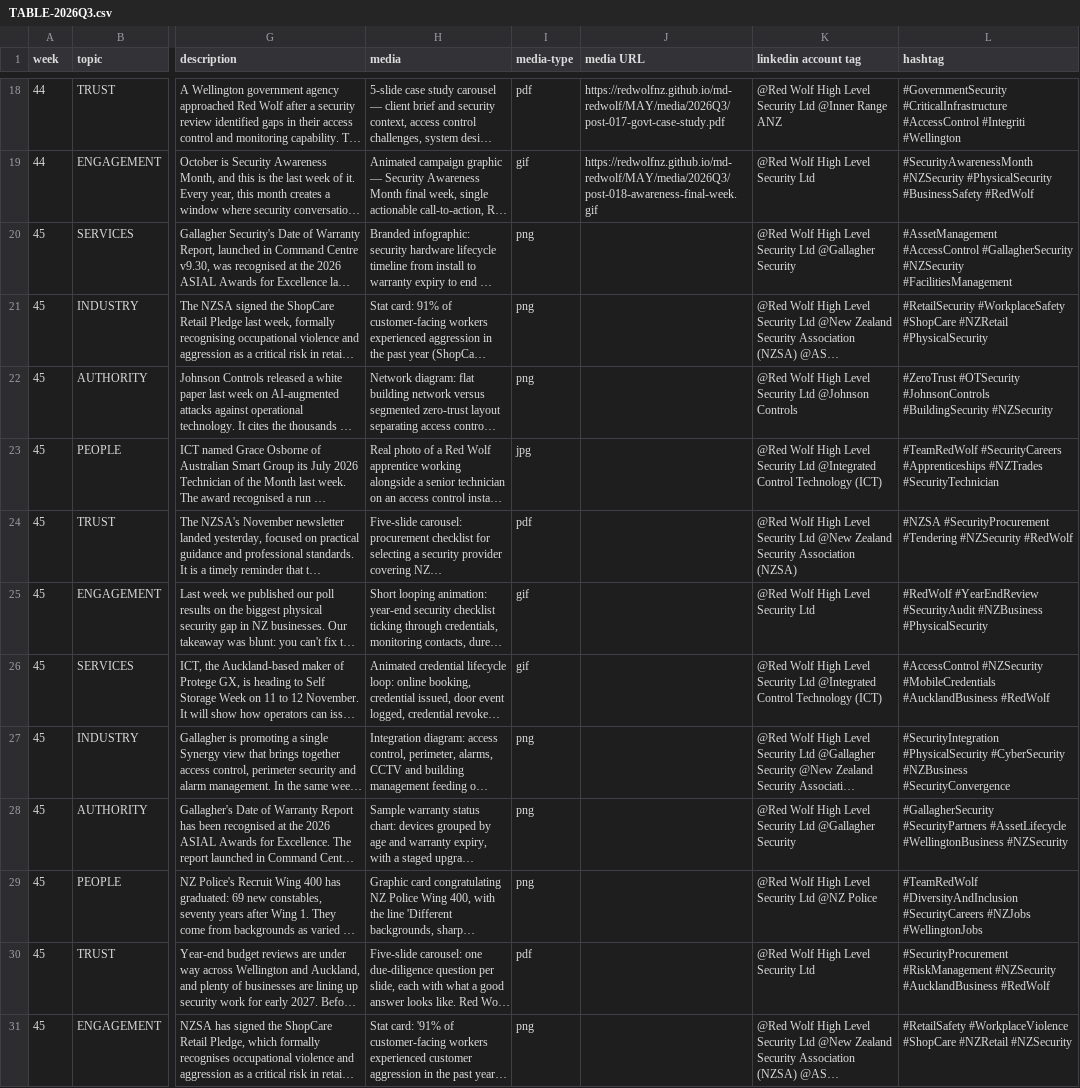
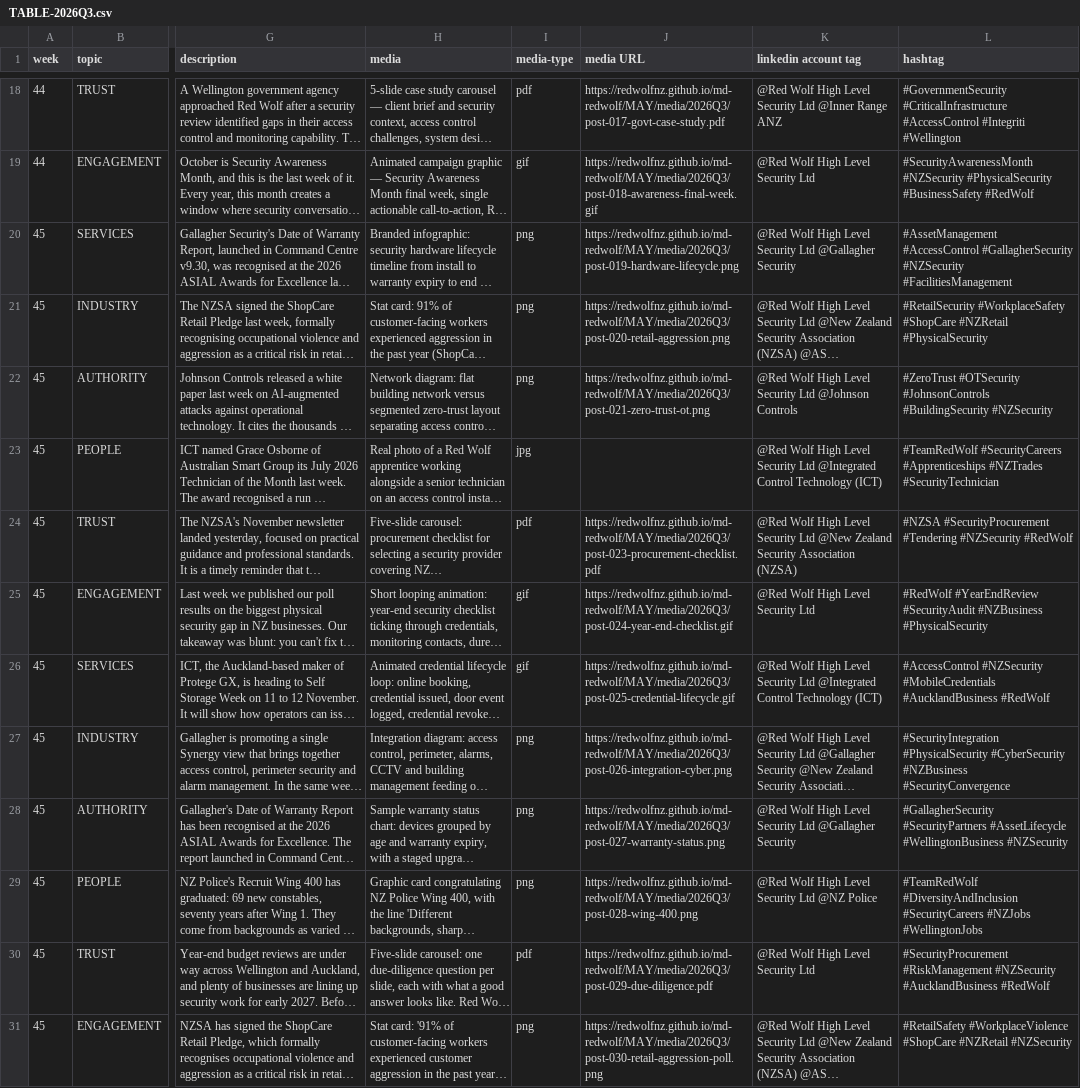
Before and after one commit to redwolfnz/md-redwolf, a CSV file: COULD/TABLE-2026Q3.csv, drawn as a sheet; only a part is shown, gaps mark what is left out; long unchanged cells end in …; the diff names each change by its address in the sheet, - before the commit and + after, or states it on an @@ line.

```diff
--- a/COULD/TABLE-2026Q3.csv
+++ b/COULD/TABLE-2026Q3.csv
-J20 (media URL): (empty)
+J20 (media URL): https://redwolfnz.github.io/md-redwolf/MAY/media/2026Q3/post-019-hardware-lifecycle.png
-J21 (media URL): (empty)
+J21 (media URL): https://redwolfnz.github.io/md-redwolf/MAY/media/2026Q3/post-020-retail-aggression.png
-J22 (media URL): (empty)
+J22 (media URL): https://redwolfnz.github.io/md-redwolf/MAY/media/2026Q3/post-021-zero-trust-ot.png
-J24 (media URL): (empty)
+J24 (media URL): https://redwolfnz.github.io/md-redwolf/MAY/media/2026Q3/post-023-procurement-checklist.pdf
-J25 (media URL): (empty)
+J25 (media URL): https://redwolfnz.github.io/md-redwolf/MAY/media/2026Q3/post-024-year-end-checklist.gif
-J26 (media URL): (empty)
+J26 (media URL): https://redwolfnz.github.io/md-redwolf/MAY/media/2026Q3/post-025-credential-lifecycle.gif
-J27 (media URL): (empty)
+J27 (media URL): https://redwolfnz.github.io/md-redwolf/MAY/media/2026Q3/post-026-integration-cyber.png
-J28 (media URL): (empty)
+J28 (media URL): https://redwolfnz.github.io/md-redwolf/MAY/media/2026Q3/post-027-warranty-status.png
-J29 (media URL): (empty)
+J29 (media URL): https://redwolfnz.github.io/md-redwolf/MAY/media/2026Q3/post-028-wing-400.png
-J30 (media URL): (empty)
+J30 (media URL): https://redwolfnz.github.io/md-redwolf/MAY/media/2026Q3/post-029-due-diligence.pdf
-J31 (media URL): (empty)
+J31 (media URL): https://redwolfnz.github.io/md-redwolf/MAY/media/2026Q3/post-030-retail-aggression-poll.png
```
Also changed, not shown: 27 other files.
